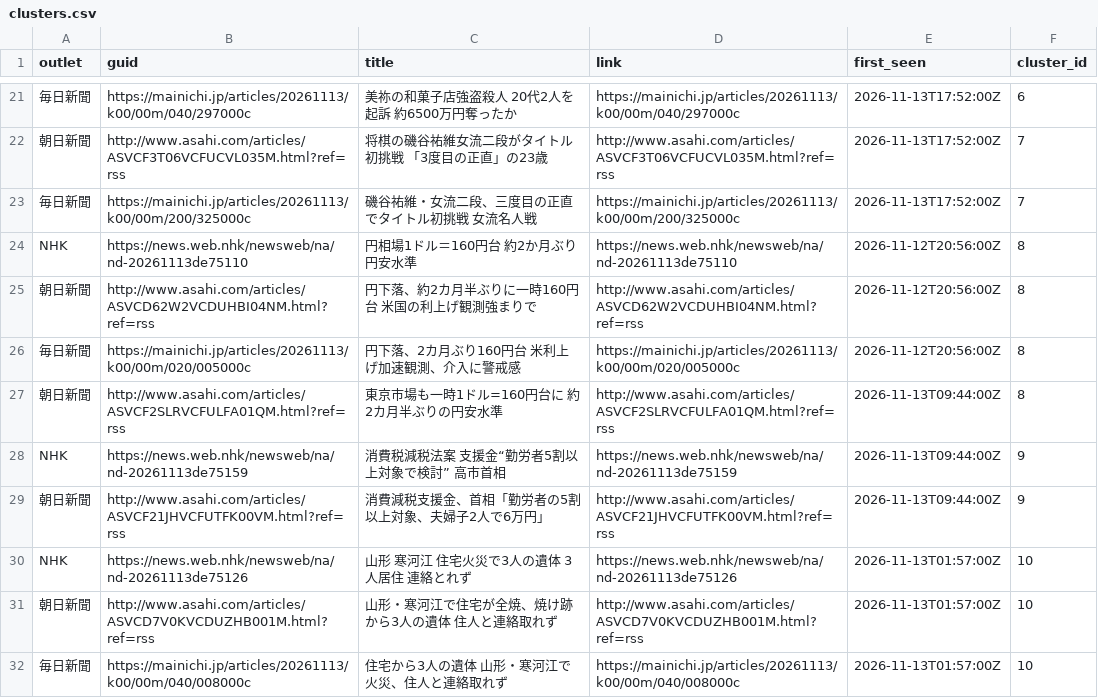
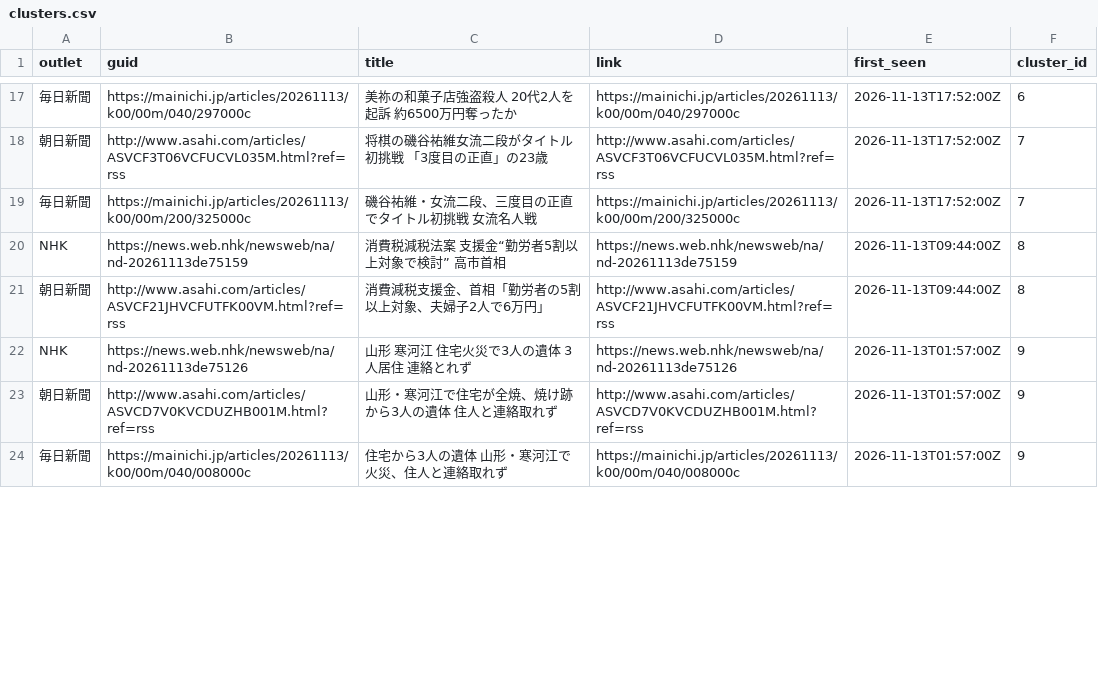
Before and after one commit to twill3c/midashi-sanmenkyo, a CSV file: data/processed/clusters.csv, drawn as a sheet; only a part is shown, gaps mark what is left out; removed rows and columns are numbered as before the commit, all else as after; the diff covers the shown part only; the diff names each change by its address in the sheet, - before the commit and + after, or states it on an @@ line.

```diff
--- a/data/processed/clusters.csv
+++ b/data/processed/clusters.csv
-row 24: NHK | https://news.web.nhk/newsweb/na/nd-20261113de75110 | 円相場1ドル＝160円台 約2か月ぶり円安水準 | https://news.web.nhk/newsweb/na/nd-20261113de75110 | 2026-11-12T20:56:00Z | 8
-row 25: 朝日新聞 | http://www.asahi.com/articles/ASVCD62W2VCDUHBI04NM.html?ref=rss | 円下落、約2カ月半ぶりに一時160円台 米国の利上げ観測強まりで | http://www.asahi.com/articles/ASVCD62W2VCDUHBI04NM.html?ref=rss | 2026-11-12T20:56:00Z | 8
-row 26: 毎日新聞 | https://mainichi.jp/articles/20261113/k00/00m/020/005000c | 円下落、2カ月ぶり160円台 米利上げ加速観測、介入に警戒感 | https://mainichi.jp/articles/20261113/k00/00m/020/005000c | 2026-11-12T20:56:00Z | 8
-row 27: 朝日新聞 | http://www.asahi.com/articles/ASVCF2SLRVCFULFA01QM.html?ref=rss | 東京市場も一時1ドル=160円台に 約2カ月半ぶりの円安水準 | http://www.asahi.com/articles/ASVCF2SLRVCFULFA01QM.html?ref=rss | 2026-11-13T09:44:00Z | 8
-F20:F21 (cluster_id): 9
+F20:F21 (cluster_id): 8
-F22:F24 (cluster_id): 10
+F22:F24 (cluster_id): 9
```
Also changed, not shown: 4 removed rows and 8 edited cells elsewhere in this file, data/ledger.csv, data/processed/stats.csv, 5 other files.
